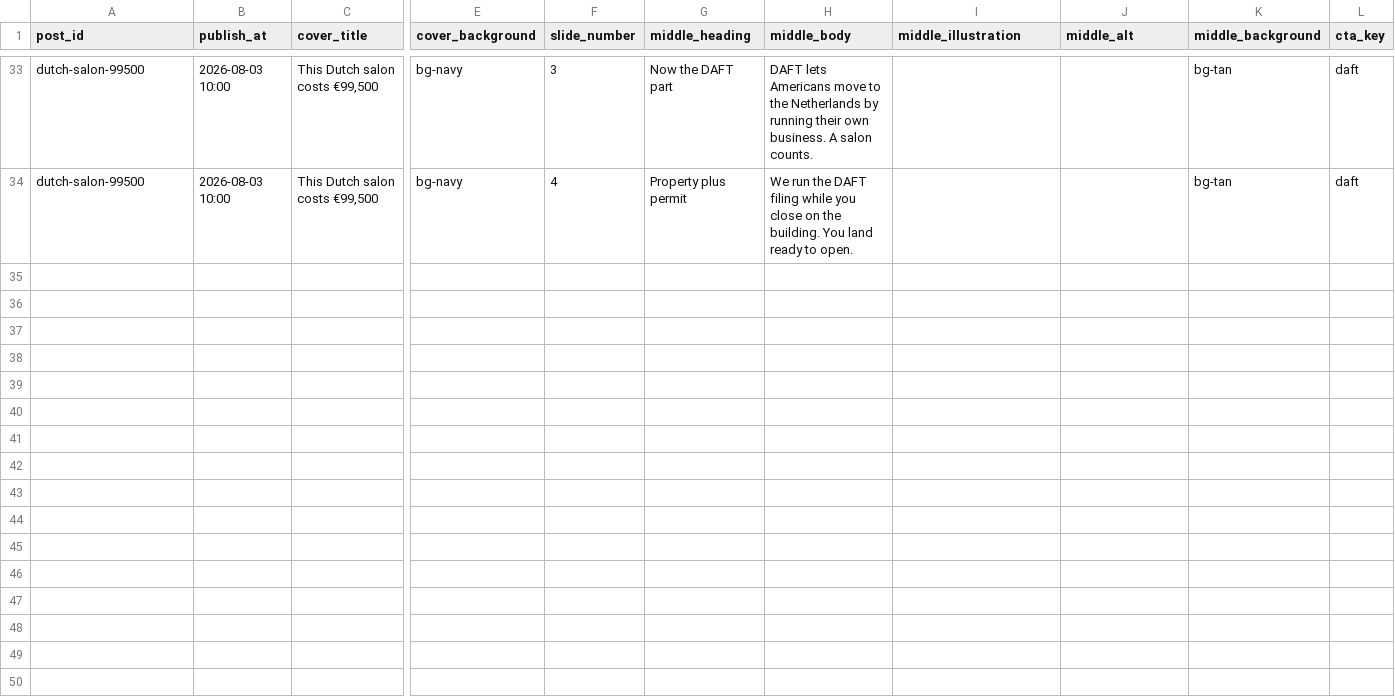
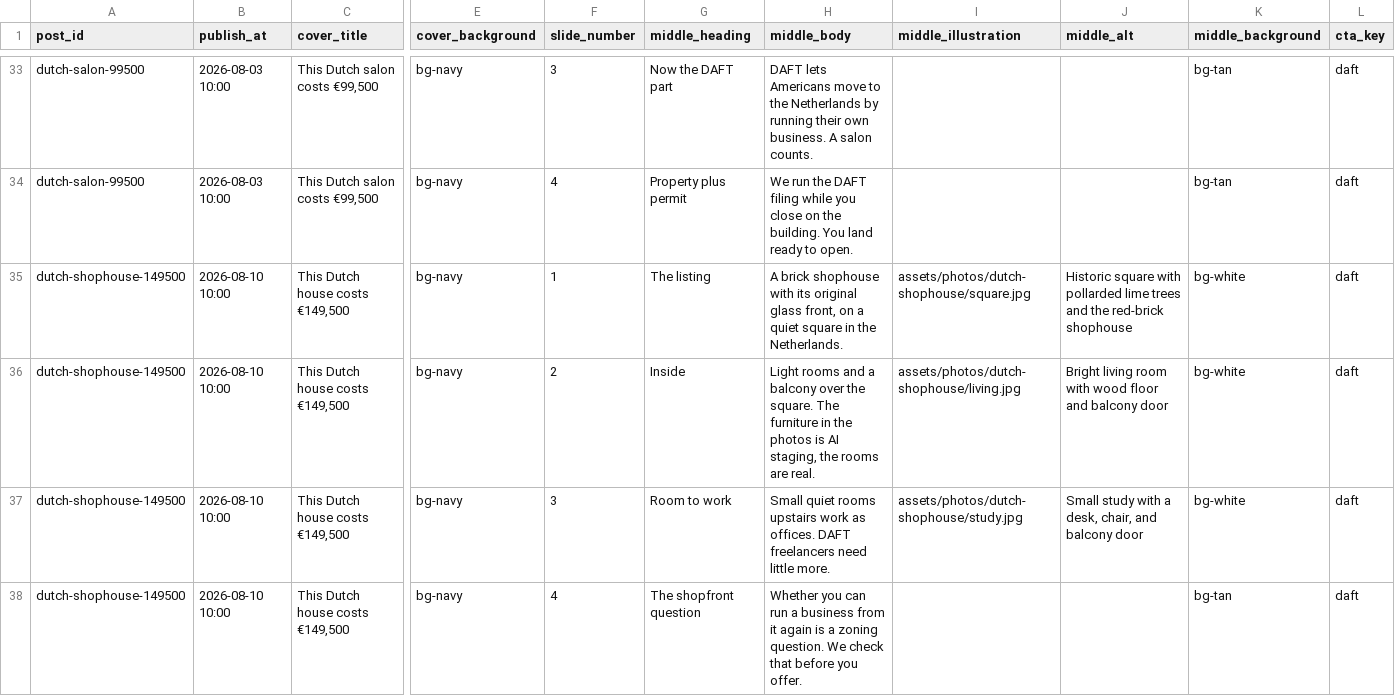
Before and after one commit to vestcounsel/theus.abroad, a CSV file: content/posts.csv, drawn as a sheet; only a part is shown, gaps mark what is left out; rows hold the shown columns only; the diff names each change by its address in the sheet, - before the commit and + after, or states it on an @@ line.

```diff
--- a/content/posts.csv
+++ b/content/posts.csv
+row 35: dutch-shophouse-149500 | 2026-08-10 10:00 | This Dutch house costs €149,500 | bg-navy | 1 | The listing | A brick shophouse with its original glass front, on a quiet square in the Netherlands. | assets/photos/dutch-shophouse/square.jpg | Historic square with pollarded lime trees and the red-brick shophouse | bg-white | daft
+row 36: dutch-shophouse-149500 | 2026-08-10 10:00 | This Dutch house costs €149,500 | bg-navy | 2 | Inside | Light rooms and a balcony over the square. The furniture in the photos is AI staging, the rooms are real. | assets/photos/dutch-shophouse/living.jpg | Bright living room with wood floor and balcony door | bg-white | daft
+row 37: dutch-shophouse-149500 | 2026-08-10 10:00 | This Dutch house costs €149,500 | bg-navy | 3 | Room to work | Small quiet rooms upstairs work as offices. DAFT freelancers need little more. | assets/photos/dutch-shophouse/study.jpg | Small study with a desk, chair, and balcony door | bg-white | daft
+row 38: dutch-shophouse-149500 | 2026-08-10 10:00 | This Dutch house costs €149,500 | bg-navy | 4 | The shopfront question | Whether you can run a business from it again is a zoning question. We check that before you offer. |  |  | bg-tan | daft
```
Also changed, not shown: 10 other files.
